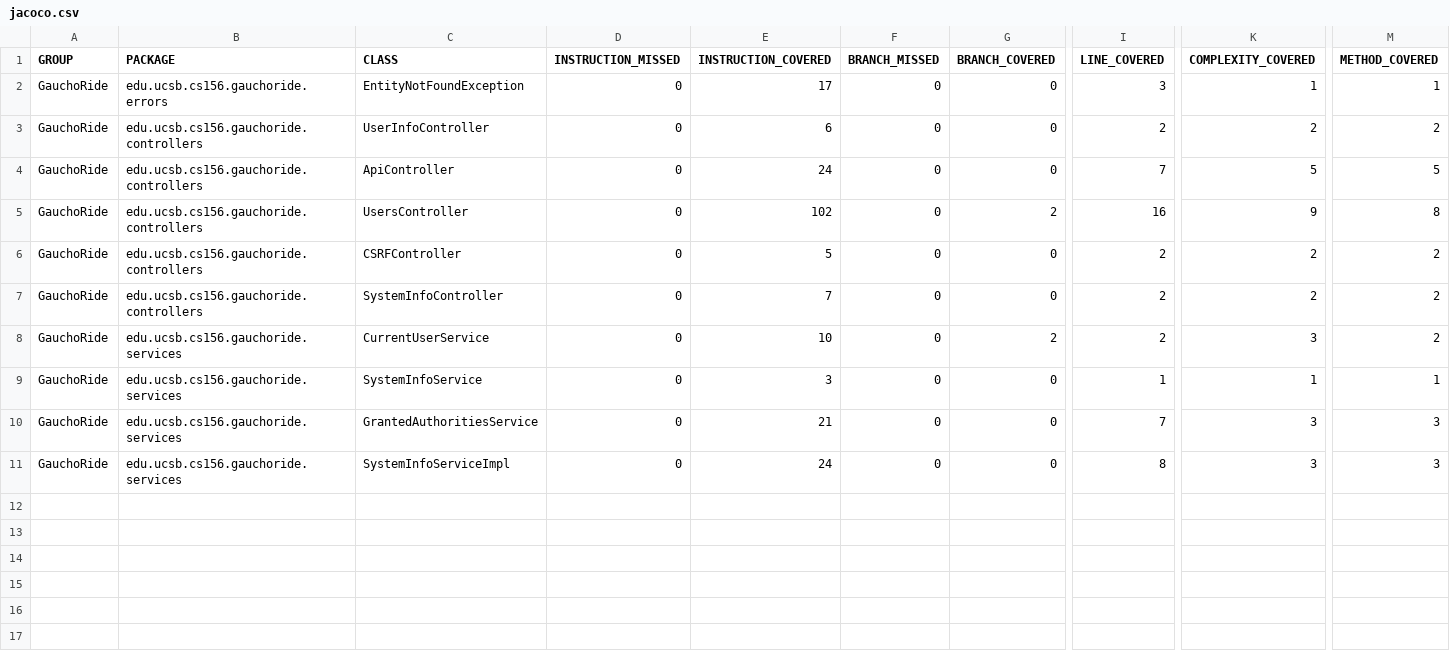
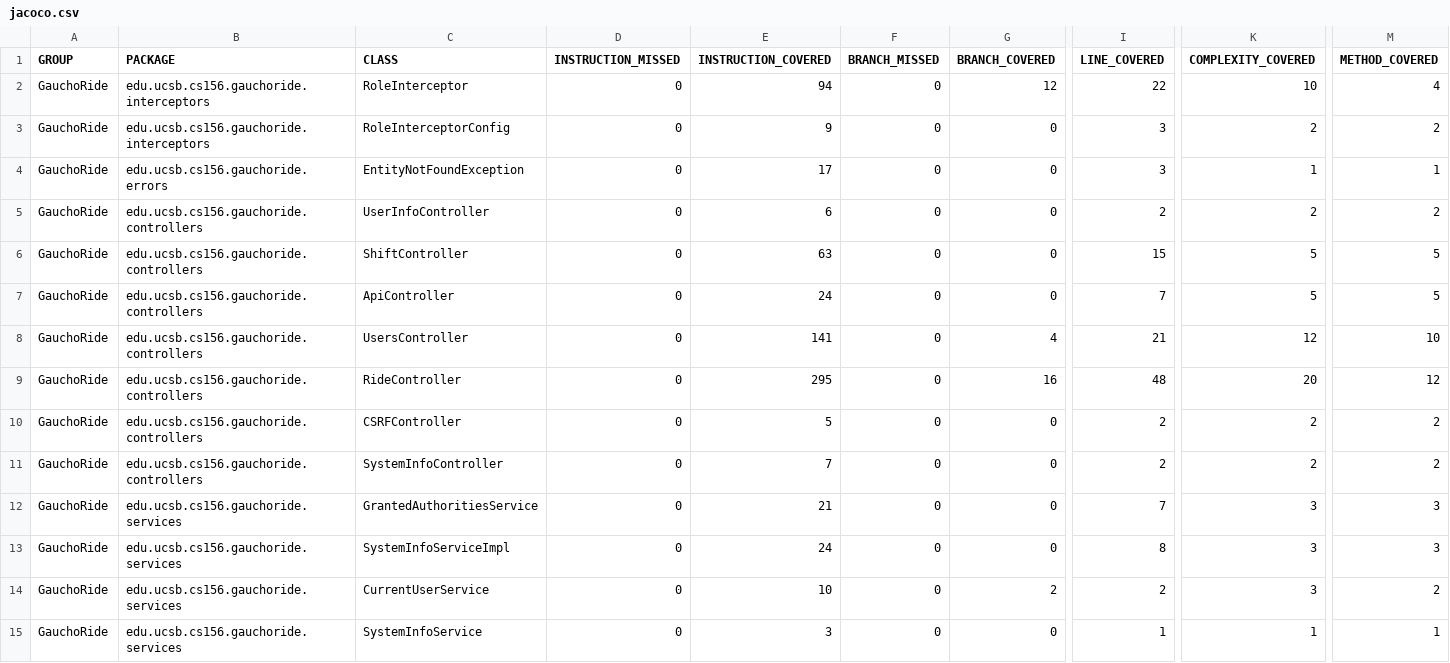
Before and after one commit to ucsb-cs156/proj-gauchoride, a CSV file: jacoco/jacoco.csv, drawn as a sheet; only a part is shown, gaps mark what is left out; addresses are those after the commit; rows hold the shown columns only; the diff names each change by its address in the sheet, - before the commit and + after, or states it on an @@ line.

Commit message:
Deploying to gh-pages from @ ucsb-cs156/proj-gauchoride@0b7dbfcfaf5a387ecb9efa10fef59b63947127c1 🚀

```diff
--- a/jacoco/jacoco.csv
+++ b/jacoco/jacoco.csv
+row 2: GauchoRide | edu.ucsb.cs156.gauchoride.interceptors | RoleInterceptor | 0 | 94 | 0 | 12 | 22 | 10 | 4
+row 3: GauchoRide | edu.ucsb.cs156.gauchoride.interceptors | RoleInterceptorConfig | 0 | 9 | 0 | 0 | 3 | 2 | 2
+row 6: GauchoRide | edu.ucsb.cs156.gauchoride.controllers | ShiftController | 0 | 63 | 0 | 0 | 15 | 5 | 5
-E8 (INSTRUCTION_COVERED): 102
+E8 (INSTRUCTION_COVERED): 141
-G8 (BRANCH_COVERED): 2
+G8 (BRANCH_COVERED): 4
-I8 (LINE_COVERED): 16
+I8 (LINE_COVERED): 21
-K8 (COMPLEXITY_COVERED): 9
+K8 (COMPLEXITY_COVERED): 12
-M8 (METHOD_COVERED): 8
+M8 (METHOD_COVERED): 10
+row 9: GauchoRide | edu.ucsb.cs156.gauchoride.controllers | RideController | 0 | 295 | 0 | 16 | 48 | 20 | 12
@@ row 10 moved to row 12: GauchoRide @@
@@ row 11 moved to row 13: GauchoRide @@
```
Also changed, not shown: 17 other files.
